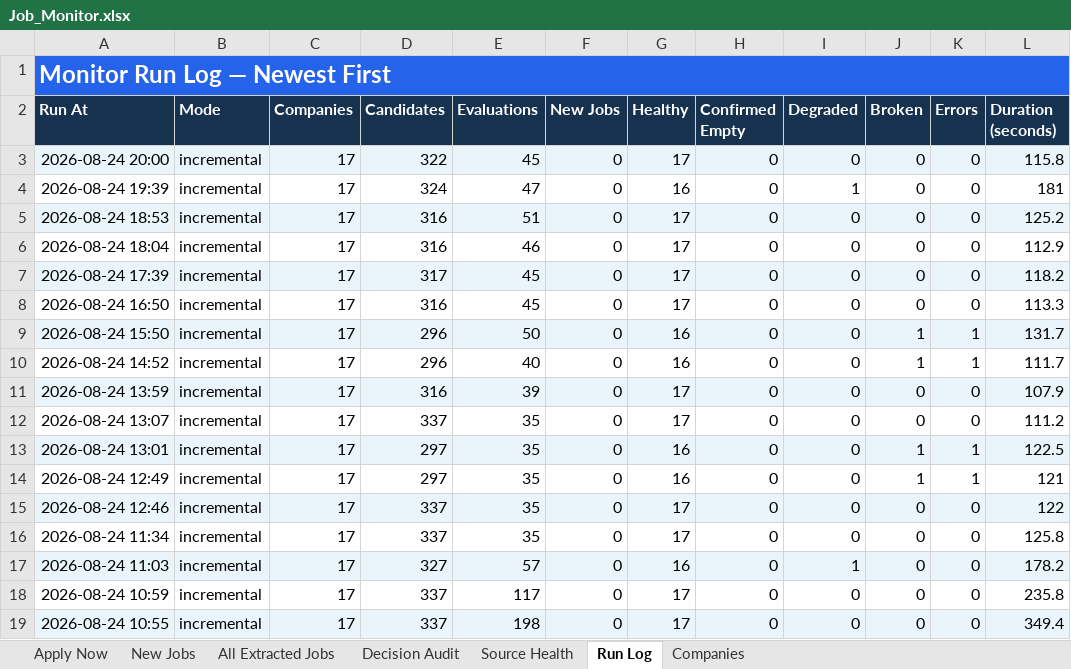
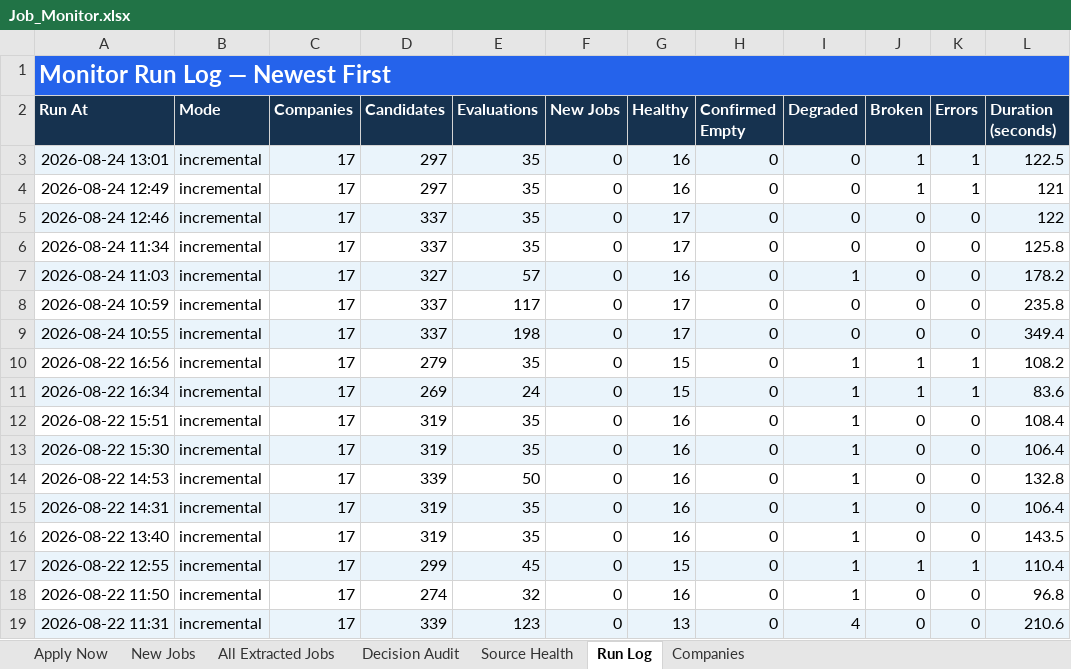
Before and after one commit to taran-dev4u/career-job-monitor, an Excel workbook: outputs/job-monitor/Job_Monitor.xlsx, sheet Run Log, drawn as a sheet; only a part is shown; the shorter side is filled out with more unchanged rows; values as stored, in another font and other column widths than the file's, no borders; table styles not drawn; the diff names each change by its address in the sheet, - before the commit and + after, or states it on an @@ line.

```diff
--- a/outputs/job-monitor/Job_Monitor.xlsx (sheet Run Log)
+++ b/outputs/job-monitor/Job_Monitor.xlsx (sheet Run Log)
-row 3: 2026-08-24 20:00 | incremental | 17 | 322 | 45 | 0 | 17 | 0 | 0 | 0 | 0 | 115.8
-row 4: 2026-08-24 19:39 | incremental | 17 | 324 | 47 | 0 | 16 | 0 | 1 | 0 | 0 | 181
-row 5: 2026-08-24 18:53 | incremental | 17 | 316 | 51 | 0 | 17 | 0 | 0 | 0 | 0 | 125.2
-row 6: 2026-08-24 18:04 | incremental | 17 | 316 | 46 | 0 | 17 | 0 | 0 | 0 | 0 | 112.9
-row 7: 2026-08-24 17:39 | incremental | 17 | 317 | 45 | 0 | 17 | 0 | 0 | 0 | 0 | 118.2
-row 8: 2026-08-24 16:50 | incremental | 17 | 316 | 45 | 0 | 17 | 0 | 0 | 0 | 0 | 113.3
-row 9: 2026-08-24 15:50 | incremental | 17 | 296 | 50 | 0 | 16 | 0 | 0 | 1 | 1 | 131.7
-row 10: 2026-08-24 14:52 | incremental | 17 | 296 | 40 | 0 | 16 | 0 | 0 | 1 | 1 | 111.7
-row 11: 2026-08-24 13:59 | incremental | 17 | 316 | 39 | 0 | 17 | 0 | 0 | 0 | 0 | 107.9
-row 12: 2026-08-24 13:07 | incremental | 17 | 337 | 35 | 0 | 17 | 0 | 0 | 0 | 0 | 111.2
```
Also changed, not shown: sheet Decision Audit, sheet All Extracted Jobs, sheet Apply Now, sheet Source Health, sheet New Jobs, 3 other files.
